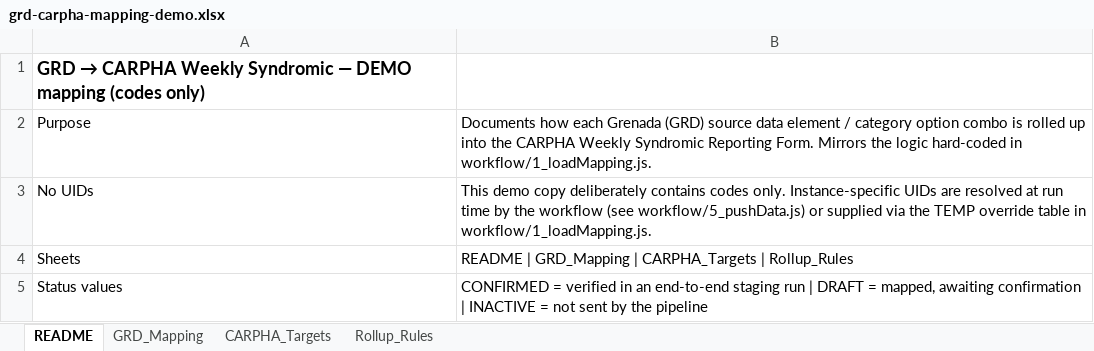
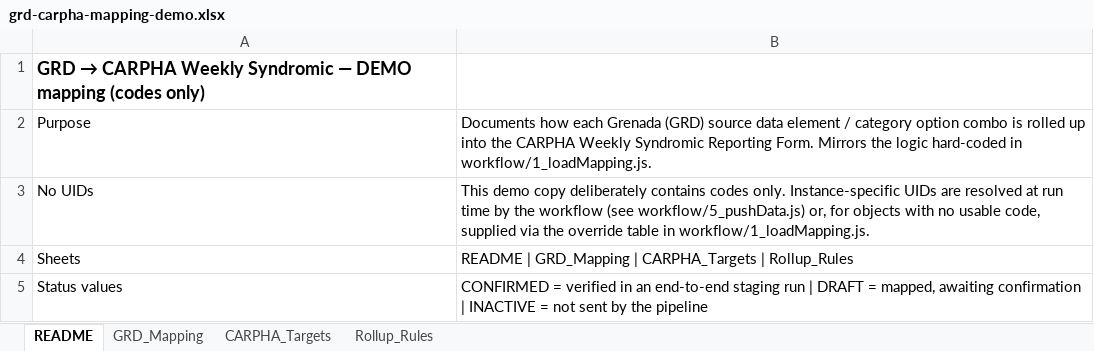
Before and after one commit to PAHO-ECC/OpenFn-DHIS2-GRD-to-CARPHA-Weekly-Syndromic, an Excel workbook: mapping/grd-carpha-mapping-demo.xlsx, sheet README, drawn as a sheet; values as stored, in another font and other column widths than the file's, no borders; the diff names each change by its address in the sheet, - before the commit and + after, or states it on an @@ line.

```diff
--- a/mapping/grd-carpha-mapping-demo.xlsx (sheet README)
+++ b/mapping/grd-carpha-mapping-demo.xlsx (sheet README)
-B3: …(see workflow/5_pushData.js) or supplied via the TEMP override table…
+B3: …(see workflow/5_pushData.js) or, for objects with no usable code, supplied via the override table…
```
Also changed, not shown: sheet GRD_Mapping, sheet CARPHA_Targets, 9 other files.
